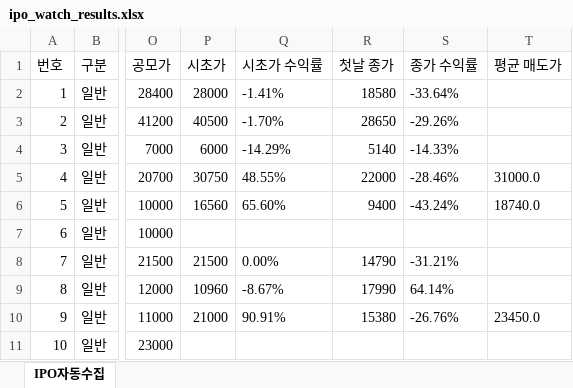
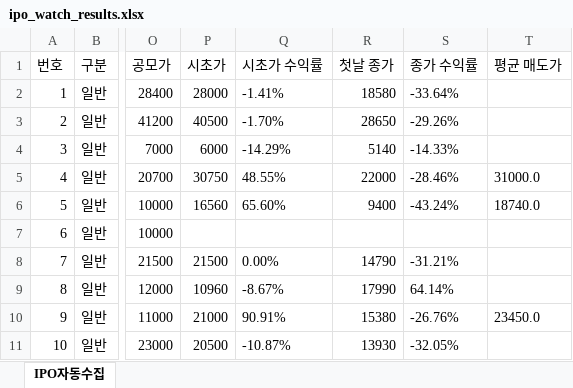
Before and after one commit to khiro37/IPO, an Excel workbook: ipo_watch_results.xlsx, sheet IPO자동수집, drawn as a sheet; only a part is shown, gaps mark what is left out; values as stored, in another font and other column widths than the file's, no borders; the diff names each change by its address in the sheet, - before the commit and + after, or states it on an @@ line.

```diff
--- a/ipo_watch_results.xlsx (sheet IPO자동수집)
+++ b/ipo_watch_results.xlsx (sheet IPO자동수집)
-P11 (시초가): (empty)
+P11 (시초가): 20500
-Q11 (시초가 수익률): (empty)
+Q11 (시초가 수익률): -10.87%
-R11 (첫날 종가): (empty)
+R11 (첫날 종가): 13930
-S11 (종가 수익률): (empty)
+S11 (종가 수익률): -32.05%
```
Also changed, not shown: 2 other files.
